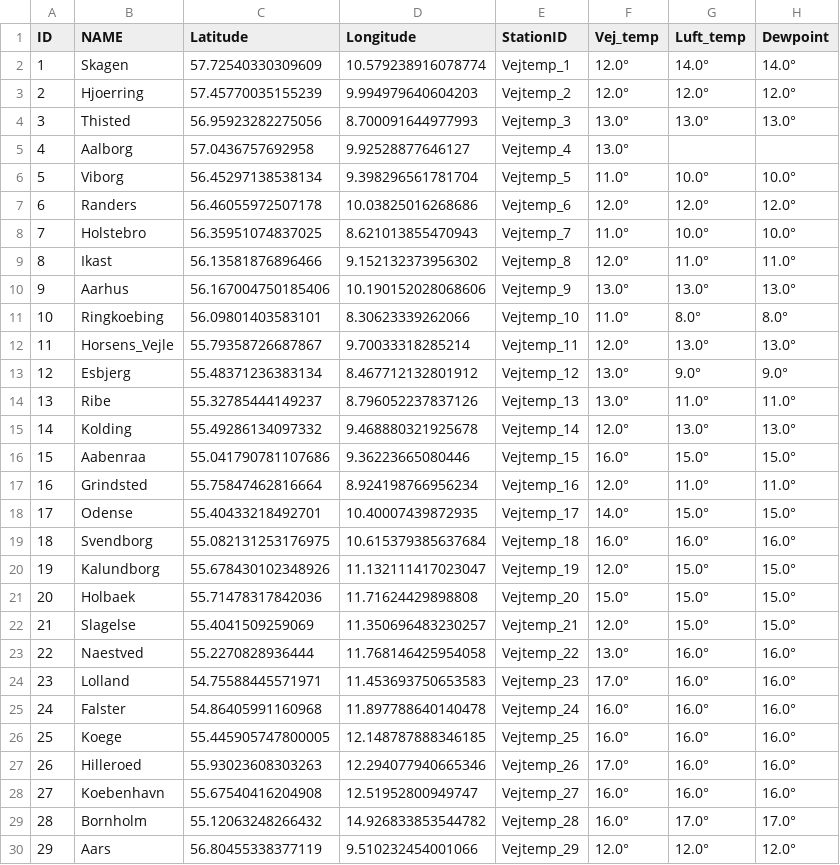
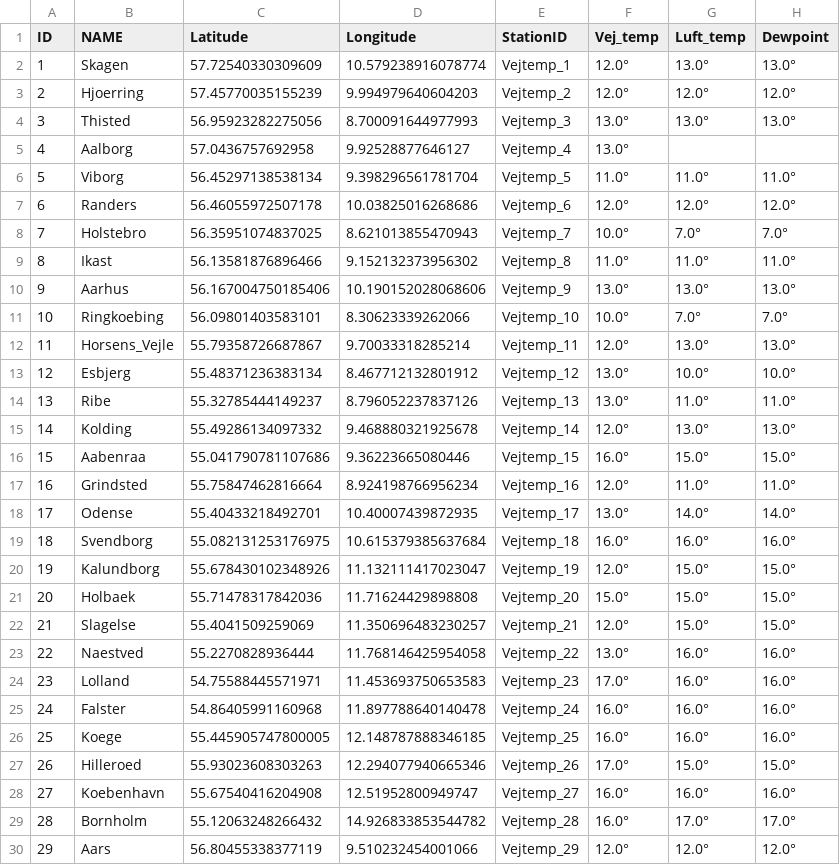
Before and after one commit to TV-2-Vejr/Vejtemperatur, a CSV file: udvalgte_vejtemp.csv, drawn as a sheet.

```diff
--- a/udvalgte_vejtemp.csv
+++ b/udvalgte_vejtemp.csv
@@ -1,3 +1,3 @@
 ID,NAME,Latitude,Longitude,StationID,Vej_temp,Luft_temp,Dewpoint
-1,Skagen,57.72540330309609,10.579238916078774,Vejtemp_1,12.0°,14.0°,14.0°
+1,Skagen,57.72540330309609,10.579238916078774,Vejtemp_1,12.0°,13.0°,13.0°
 2,Hjoerring,57.45770035155239,9.994979640604203,Vejtemp_2,12.0°,12.0°,12.0°
@@ -5,10 +5,10 @@ ID,NAME,Latitude,Longitude,StationID,Vej_temp,Luft_temp,Dewpoint
 4,Aalborg,57.0436757692958,9.92528877646127,Vejtemp_4,13.0°,,
-5,Viborg,56.45297138538134,9.398296561781704,Vejtemp_5,11.0°,10.0°,10.0°
+5,Viborg,56.45297138538134,9.398296561781704,Vejtemp_5,11.0°,11.0°,11.0°
 6,Randers,56.46055972507178,10.03825016268686,Vejtemp_6,12.0°,12.0°,12.0°
-7,Holstebro,56.35951074837025,8.621013855470943,Vejtemp_7,11.0°,10.0°,10.0°
-8,Ikast,56.13581876896466,9.152132373956302,Vejtemp_8,12.0°,11.0°,11.0°
+7,Holstebro,56.35951074837025,8.621013855470943,Vejtemp_7,10.0°,7.0°,7.0°
+8,Ikast,56.13581876896466,9.152132373956302,Vejtemp_8,11.0°,11.0°,11.0°
 9,Aarhus,56.167004750185406,10.190152028068606,Vejtemp_9,13.0°,13.0°,13.0°
-10,Ringkoebing,56.09801403583101,8.30623339262066,Vejtemp_10,11.0°,8.0°,8.0°
+10,Ringkoebing,56.09801403583101,8.30623339262066,Vejtemp_10,10.0°,7.0°,7.0°
 11,Horsens_Vejle,55.79358726687867,9.70033318285214,Vejtemp_11,12.0°,13.0°,13.0°
-12,Esbjerg,55.48371236383134,8.467712132801912,Vejtemp_12,13.0°,9.0°,9.0°
+12,Esbjerg,55.48371236383134,8.467712132801912,Vejtemp_12,13.0°,10.0°,10.0°
 13,Ribe,55.32785444149237,8.796052237837126,Vejtemp_13,13.0°,11.0°,11.0°
@@ -17,3 +17,3 @@ ID,NAME,Latitude,Longitude,StationID,Vej_temp,Luft_temp,Dewpoint
 16,Grindsted,55.75847462816664,8.924198766956234,Vejtemp_16,12.0°,11.0°,11.0°
-17,Odense,55.40433218492701,10.40007439872935,Vejtemp_17,14.0°,15.0°,15.0°
+17,Odense,55.40433218492701,10.40007439872935,Vejtemp_17,13.0°,14.0°,14.0°
 18,Svendborg,55.082131253176975,10.615379385637684,Vejtemp_18,16.0°,16.0°,16.0°
@@ -26,3 +26,3 @@ ID,NAME,Latitude,Longitude,StationID,Vej_temp,Luft_temp,Dewpoint
 25,Koege,55.445905747800005,12.148787888346185,Vejtemp_25,16.0°,16.0°,16.0°
-26,Hilleroed,55.93023608303263,12.294077940665346,Vejtemp_26,17.0°,16.0°,16.0°
+26,Hilleroed,55.93023608303263,12.294077940665346,Vejtemp_26,17.0°,15.0°,15.0°
 27,Koebenhavn,55.67540416204908,12.51952800949747,Vejtemp_27,16.0°,16.0°,16.0°
```
Also changed, not shown: vejtemp_1.csv, vejtemp_2.csv.
